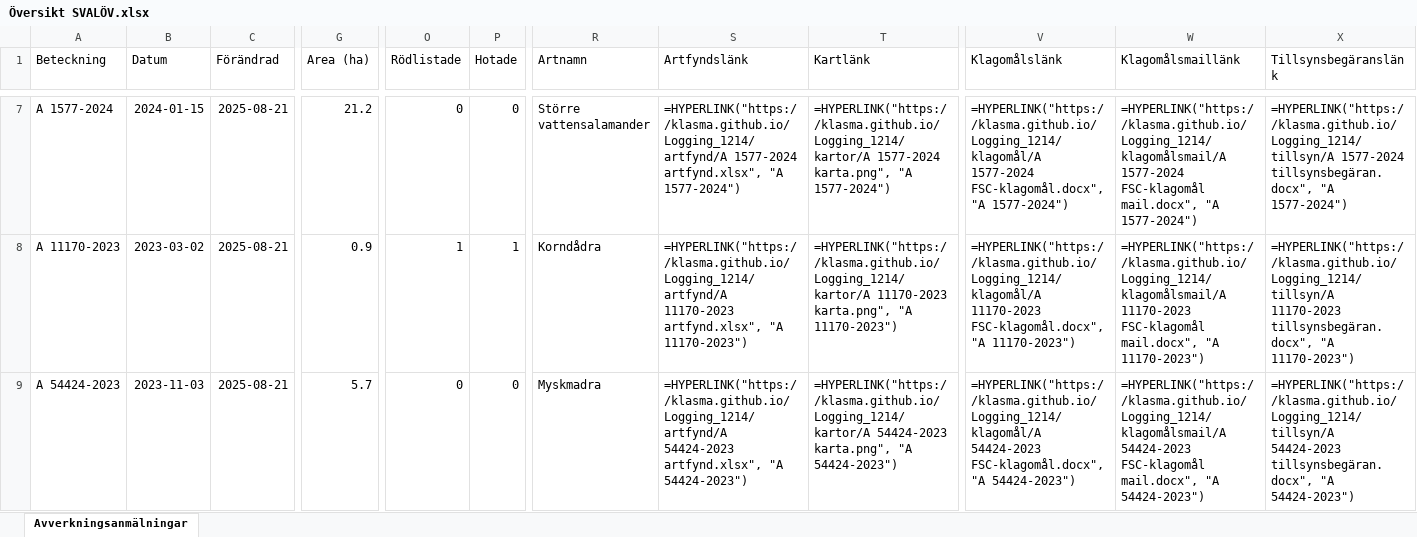
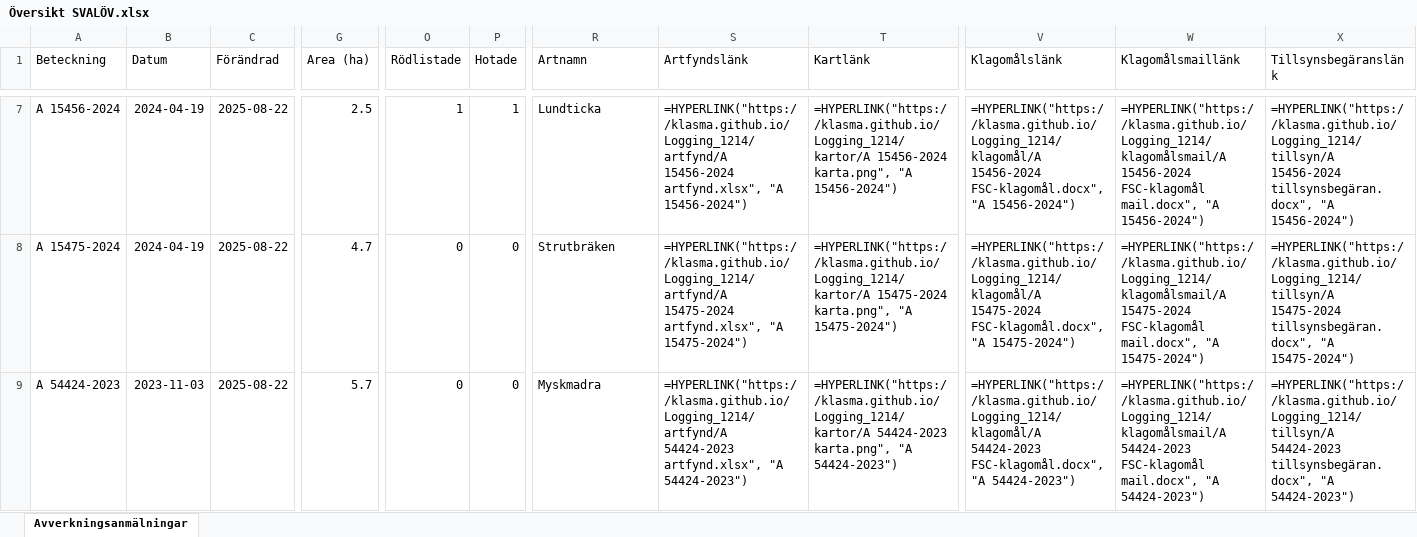
Before and after one commit to klasma/Logging_1214, an Excel workbook: Översikt SVALÖV.xlsx, sheet Avverkningsanmälningar, drawn as a sheet; only a part is shown, gaps mark what is left out; values as stored, in another font and other column widths than the file's, no borders; formulas without a stored value are shown as written; the diff covers the shown part only; the diff names each change by its address in the sheet, - before the commit and + after, or states it on an @@ line.

```diff
--- a/Översikt SVALÖV.xlsx (sheet Avverkningsanmälningar)
+++ b/Översikt SVALÖV.xlsx (sheet Avverkningsanmälningar)
-A7 (Beteckning): A 1577-2024
+A7 (Beteckning): A 15456-2024
-B7 (Datum): 2024-01-15
+B7 (Datum): 2024-04-19
-C7:C9 (Förändrad): 2025-08-21
+C7:C9 (Förändrad): 2025-08-22
-G7 (Area (ha)): 21.2
+G7 (Area (ha)): 2.5
-O7 (Rödlistade): 0
+O7 (Rödlistade): 1
-P7 (Hotade): 0
+P7 (Hotade): 1
-R7 (Artnamn): Större vattensalamander
+R7 (Artnamn): Lundticka
-S7 (Artfyndslänk): =HYPERLINK("https://klasma.github.io/Logging_1214/artfynd/A 1577-2024 artfynd.xlsx", "A 1577-2024")
+S7 (Artfyndslänk): =HYPERLINK("https://klasma.github.io/Logging_1214/artfynd/A 15456-2024 artfynd.xlsx", "A 15456-2024")
-T7 (Kartlänk): =HYPERLINK("https://klasma.github.io/Logging_1214/kartor/A 1577-2024 karta.png", "A 1577-2024")
+T7 (Kartlänk): =HYPERLINK("https://klasma.github.io/Logging_1214/kartor/A 15456-2024 karta.png", "A 15456-2024")
-V7 (Klagomålslänk): =HYPERLINK("https://klasma.github.io/Logging_1214/klagomål/A 1577-2024 FSC-klagomål.docx", "A 1577-2024")
+V7 (Klagomålslänk): =HYPERLINK("https://klasma.github.io/Logging_1214/klagomål/A 15456-2024 FSC-klagomål.docx", "A 15456-2024")
-W7 (Klagomålsmaillänk): =HYPERLINK("https://klasma.github.io/Logging_1214/klagomålsmail/A 1577-2024 FSC-klagomål mail.docx", "A 1577-2024")
+W7 (Klagomålsmaillänk): =HYPERLINK("https://klasma.github.io/Logging_1214/klagomålsmail/A 15456-2024 FSC-klagomål mail.docx", "A 15456-2024")
-X7 (Tillsynsbegäranslänk): =HYPERLINK("https://klasma.github.io/Logging_1214/tillsyn/A 1577-2024 tillsynsbegäran.docx", "A 1577-2024")
+X7 (Tillsynsbegäranslänk): =HYPERLINK("https://klasma.github.io/Logging_1214/tillsyn/A 15456-2024 tillsynsbegäran.docx", "A 15456-2024")
-A8 (Beteckning): A 11170-2023
+A8 (Beteckning): A 15475-2024
-B8 (Datum): 2023-03-02
+B8 (Datum): 2024-04-19
-G8 (Area (ha)): 0.9
+G8 (Area (ha)): 4.7
-O8 (Rödlistade): 1
+O8 (Rödlistade): 0
-P8 (Hotade): 1
+P8 (Hotade): 0
-R8 (Artnamn): Korndådra
+R8 (Artnamn): Strutbräken
-S8 (Artfyndslänk): =HYPERLINK("https://klasma.github.io/Logging_1214/artfynd/A 11170-2023 artfynd.xlsx", "A 11170-2023")
+S8 (Artfyndslänk): =HYPERLINK("https://klasma.github.io/Logging_1214/artfynd/A 15475-2024 artfynd.xlsx", "A 15475-2024")
-T8 (Kartlänk): =HYPERLINK("https://klasma.github.io/Logging_1214/kartor/A 11170-2023 karta.png", "A 11170-2023")
+T8 (Kartlänk): =HYPERLINK("https://klasma.github.io/Logging_1214/kartor/A 15475-2024 karta.png", "A 15475-2024")
-V8 (Klagomålslänk): =HYPERLINK("https://klasma.github.io/Logging_1214/klagomål/A 11170-2023 FSC-klagomål.docx", "A 11170-2023")
+V8 (Klagomålslänk): =HYPERLINK("https://klasma.github.io/Logging_1214/klagomål/A 15475-2024 FSC-klagomål.docx", "A 15475-2024")
-W8 (Klagomålsmaillänk): =HYPERLINK("https://klasma.github.io/Logging_1214/klagomålsmail/A 11170-2023 FSC-klagomål mail.docx", "A 11170-2023")
+W8 (Klagomålsmaillänk): =HYPERLINK("https://klasma.github.io/Logging_1214/klagomålsmail/A 15475-2024 FSC-klagomål mail.docx", "A 15475-2024")
-X8 (Tillsynsbegäranslänk): =HYPERLINK("https://klasma.github.io/Logging_1214/tillsyn/A 11170-2023 tillsynsbegäran.docx", "A 11170-2023")
+X8 (Tillsynsbegäranslänk): =HYPERLINK("https://klasma.github.io/Logging_1214/tillsyn/A 15475-2024 tillsynsbegäran.docx", "A 15475-2024")
```
Also changed, not shown: 422 edited cells elsewhere in this sheet, artfynd/A 11170-2023 artfynd.xlsx, artfynd/A 15456-2024 artfynd.xlsx, 55 other files.
